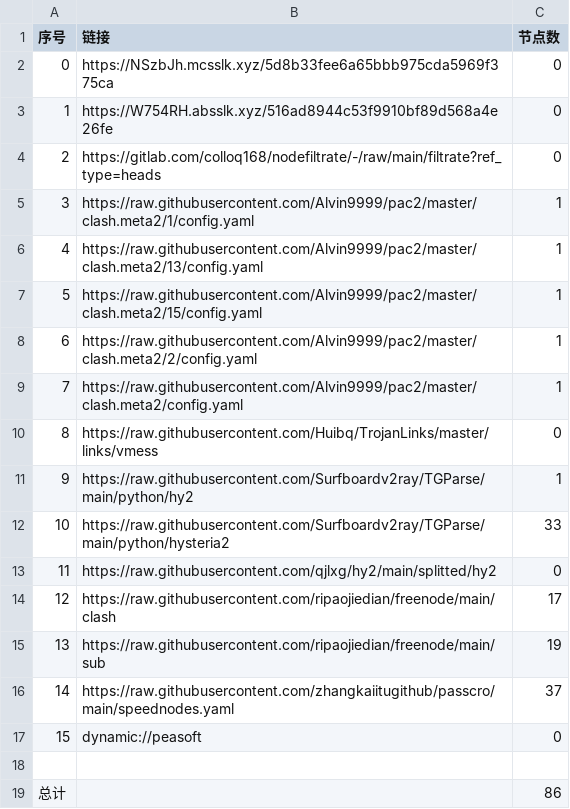
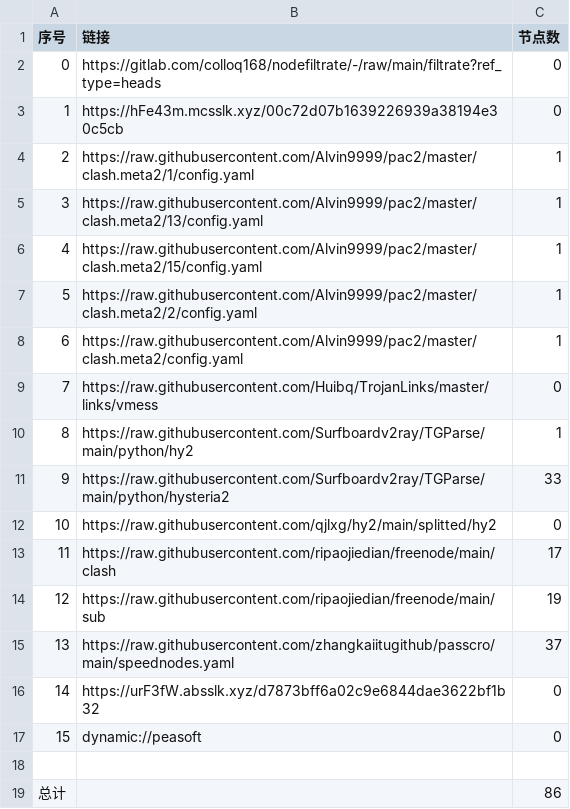
Before and after one commit to wokaotianshi123/NoMoreWalls, a CSV file: list_result.csv, drawn as a sheet; removed rows and columns are numbered as before the commit, all else as after; the diff names each change by its address in the sheet, - before the commit and + after, or states it on an @@ line.

```diff
--- a/list_result.csv
+++ b/list_result.csv
-row 2: 0 | https://NSzbJh.mcsslk.xyz/5d8b33fee6a65bbb975cda5969f375ca | 0
-row 3: 1 | https://W754RH.absslk.xyz/516ad8944c53f9910bf89d568a4e26fe | 0
@@ column A (序号) renumbered between rows 2 and 15 @@
+row 3: 1 | https://hFe43m.mcsslk.xyz/00c72d07b1639226939a38194e30c5cb | 0
+row 16: 14 | https://urF3fW.absslk.xyz/d7873bff6a02c9e6844dae3622bf1b32 | 0
```
Also changed, not shown: 25 other files.
